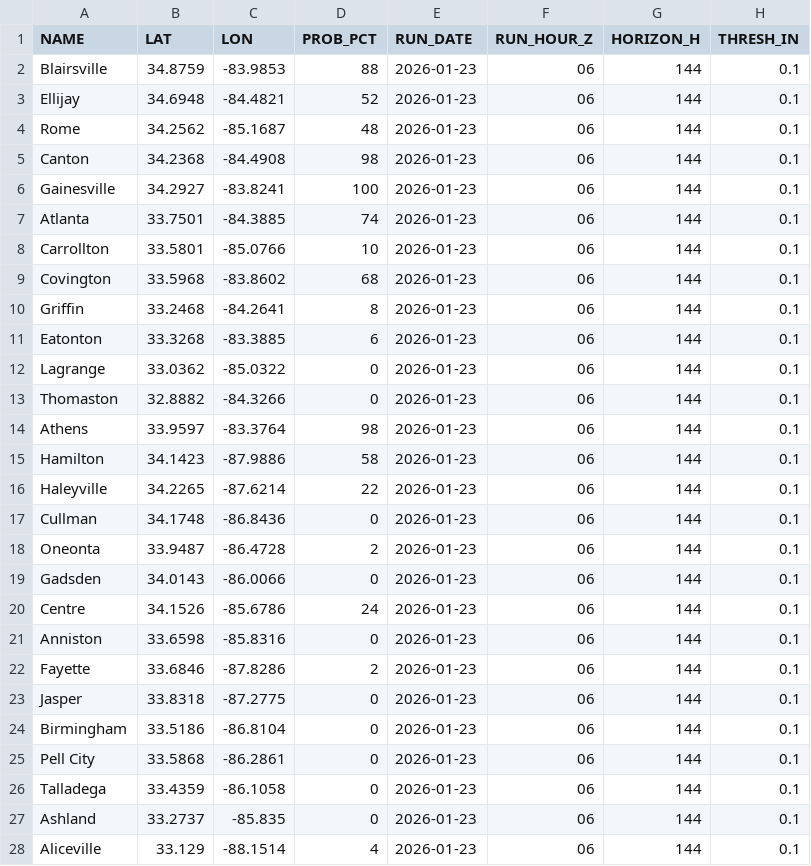
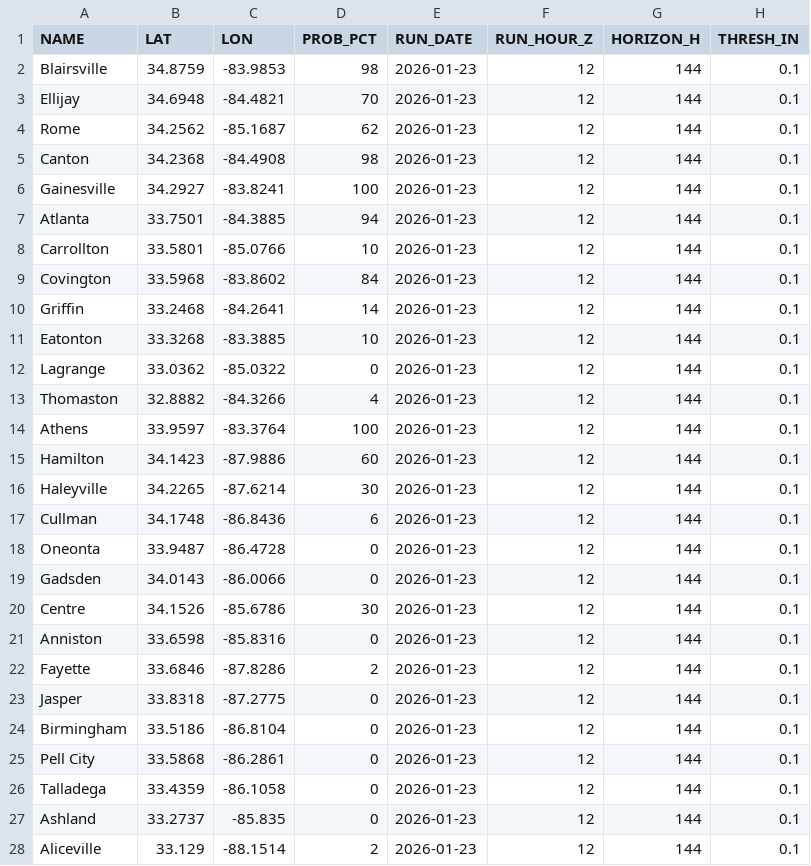
Before and after one commit to gtdish/GIS_Data, a CSV file: ice_prob/point_probs_ge0p10in.csv, drawn as a sheet; only a part is shown; the diff covers the shown part only.

Commit message:
Update ice probs 2026-01-23 12Z (+144h)

```diff
--- a/ice_prob/point_probs_ge0p10in.csv
+++ b/ice_prob/point_probs_ge0p10in.csv
@@ -1,28 +1,28 @@
 NAME,LAT,LON,PROB_PCT,RUN_DATE,RUN_HOUR_Z,HORIZON_H,THRESH_IN
-Blairsville,34.8759,-83.9853,88,2026-01-23,06,144,0.1
-Ellijay,34.6948,-84.4821,52,2026-01-23,06,144,0.1
-Rome,34.2562,-85.1687,48,2026-01-23,06,144,0.1
-Canton,34.2368,-84.4908,98,2026-01-23,06,144,0.1
-Gainesville,34.2927,-83.8241,100,2026-01-23,06,144,0.1
-Atlanta,33.7501,-84.3885,74,2026-01-23,06,144,0.1
-Carrollton,33.5801,-85.0766,10,2026-01-23,06,144,0.1
-Covington,33.5968,-83.8602,68,2026-01-23,06,144,0.1
-Griffin,33.2468,-84.2641,8,2026-01-23,06,144,0.1
-Eatonton,33.3268,-83.3885,6,2026-01-23,06,144,0.1
-Lagrange,33.0362,-85.0322,0,2026-01-23,06,144,0.1
-Thomaston,32.8882,-84.3266,0,2026-01-23,06,144,0.1
-Athens,33.9597,-83.3764,98,2026-01-23,06,144,0.1
-Hamilton,34.1423,-87.9886,58,2026-01-23,06,144,0.1
-Haleyville,34.2265,-87.6214,22,2026-01-23,06,144,0.1
-Cullman,34.1748,-86.8436,0,2026-01-23,06,144,0.1
-Oneonta,33.9487,-86.4728,2,2026-01-23,06,144,0.1
-Gadsden,34.0143,-86.0066,0,2026-01-23,06,144,0.1
-Centre,34.1526,-85.6786,24,2026-01-23,06,144,0.1
-Anniston,33.6598,-85.8316,0,2026-01-23,06,144,0.1
-Fayette,33.6846,-87.8286,2,2026-01-23,06,144,0.1
-Jasper,33.8318,-87.2775,0,2026-01-23,06,144,0.1
-Birmingham,33.5186,-86.8104,0,2026-01-23,06,144,0.1
-Pell City,33.5868,-86.2861,0,2026-01-23,06,144,0.1
-Talladega,33.4359,-86.1058,0,2026-01-23,06,144,0.1
-Ashland,33.2737,-85.835,0,2026-01-23,06,144,0.1
-Aliceville,33.129,-88.1514,4,2026-01-23,06,144,0.1
+Blairsville,34.8759,-83.9853,98,2026-01-23,12,144,0.1
+Ellijay,34.6948,-84.4821,70,2026-01-23,12,144,0.1
+Rome,34.2562,-85.1687,62,2026-01-23,12,144,0.1
+Canton,34.2368,-84.4908,98,2026-01-23,12,144,0.1
+Gainesville,34.2927,-83.8241,100,2026-01-23,12,144,0.1
+Atlanta,33.7501,-84.3885,94,2026-01-23,12,144,0.1
+Carrollton,33.5801,-85.0766,10,2026-01-23,12,144,0.1
+Covington,33.5968,-83.8602,84,2026-01-23,12,144,0.1
+Griffin,33.2468,-84.2641,14,2026-01-23,12,144,0.1
+Eatonton,33.3268,-83.3885,10,2026-01-23,12,144,0.1
+Lagrange,33.0362,-85.0322,0,2026-01-23,12,144,0.1
+Thomaston,32.8882,-84.3266,4,2026-01-23,12,144,0.1
+Athens,33.9597,-83.3764,100,2026-01-23,12,144,0.1
+Hamilton,34.1423,-87.9886,60,2026-01-23,12,144,0.1
+Haleyville,34.2265,-87.6214,30,2026-01-23,12,144,0.1
+Cullman,34.1748,-86.8436,6,2026-01-23,12,144,0.1
+Oneonta,33.9487,-86.4728,0,2026-01-23,12,144,0.1
+Gadsden,34.0143,-86.0066,0,2026-01-23,12,144,0.1
+Centre,34.1526,-85.6786,30,2026-01-23,12,144,0.1
+Anniston,33.6598,-85.8316,0,2026-01-23,12,144,0.1
+Fayette,33.6846,-87.8286,2,2026-01-23,12,144,0.1
+Jasper,33.8318,-87.2775,0,2026-01-23,12,144,0.1
+Birmingham,33.5186,-86.8104,0,2026-01-23,12,144,0.1
+Pell City,33.5868,-86.2861,0,2026-01-23,12,144,0.1
+Talladega,33.4359,-86.1058,0,2026-01-23,12,144,0.1
+Ashland,33.2737,-85.835,0,2026-01-23,12,144,0.1
+Aliceville,33.129,-88.1514,2,2026-01-23,12,144,0.1
```
Also changed, not shown: 10 edited cells elsewhere in this file, ice_prob/point_probs_ge0p25in.csv, ice_prob/point_probs_ge0p50in.csv, 8 other files.
